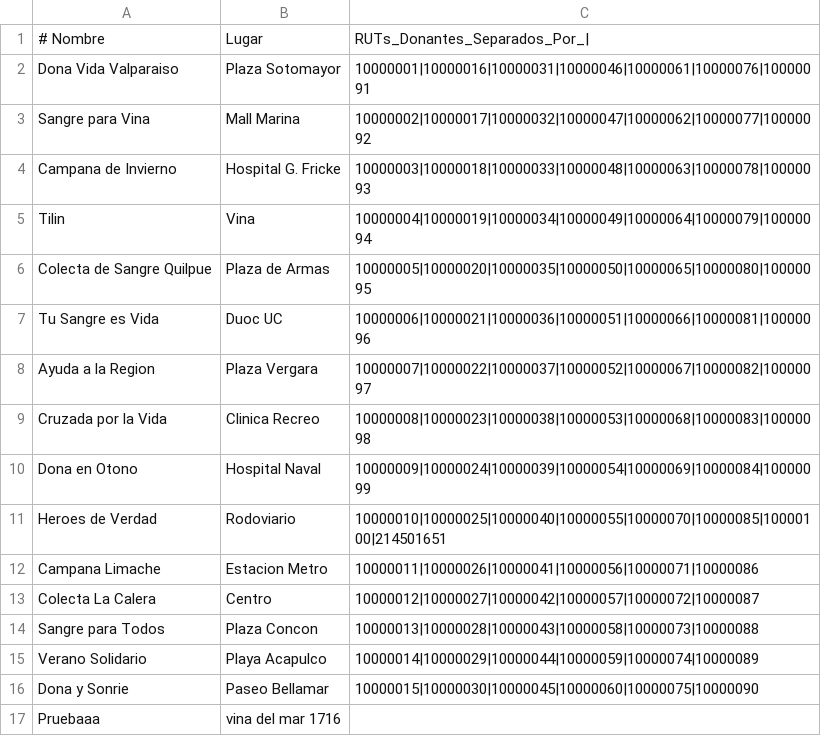
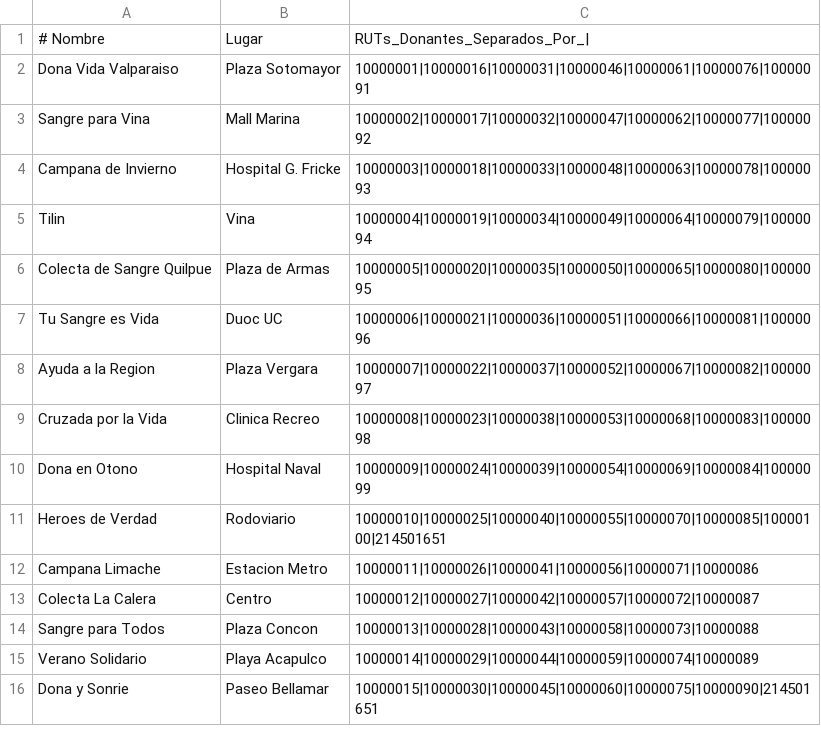
Before and after one commit to Mankeke009/SiaSangre, a CSV file: campanas.csv, drawn as a sheet.

```diff
--- a/campanas.csv
+++ b/campanas.csv
@@ -15,3 +15,2 @@ Sangre para Todos,Plaza Concon,10000013|10000028|10000043|10000058|10000073|1000
 Verano Solidario,Playa Acapulco,10000014|10000029|10000044|10000059|10000074|10000089
-Dona y Sonrie,Paseo Bellamar,10000015|10000030|10000045|10000060|10000075|10000090
-Pruebaaa,vina del mar 1716
+Dona y Sonrie,Paseo Bellamar,10000015|10000030|10000045|10000060|10000075|10000090|214501651
```
Also changed, not shown: 7 other files.
